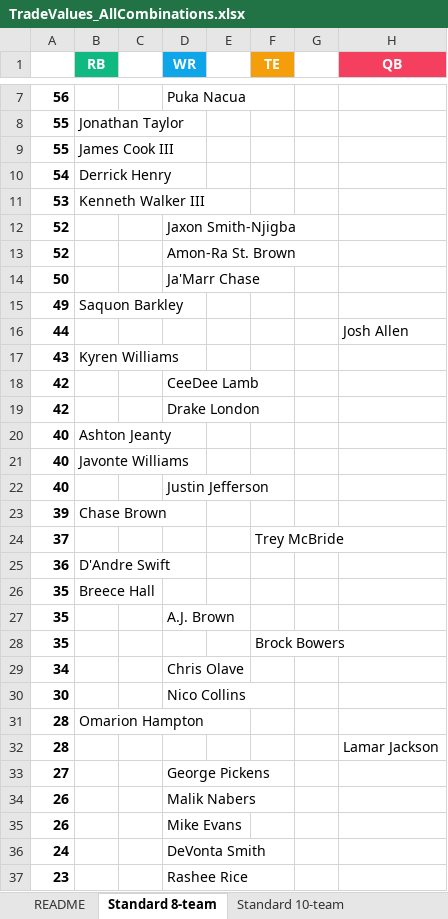
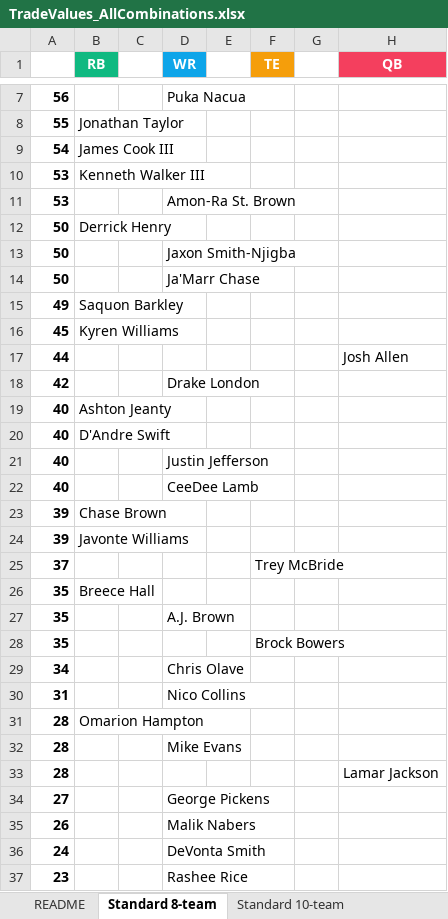
Before and after one commit to seoularpro/OddsVis, an Excel workbook: TradeValueSheets/TradeValues_AllCombinations.xlsx, sheet Standard 8-team, drawn as a sheet; only a part is shown, gaps mark what is left out; values as stored, in another font and other column widths than the file's, no borders; removed rows and columns are numbered as before the commit, all else as after; the diff covers the shown part only; the diff names each change by its address in the sheet, - before the commit and + after, or states it on an @@ line.

```diff
--- a/TradeValueSheets/TradeValues_AllCombinations.xlsx (sheet Standard 8-team)
+++ b/TradeValueSheets/TradeValues_AllCombinations.xlsx (sheet Standard 8-team)
-row 9: 55 | James Cook III
-B9 (RB): Derrick Henry
+B9 (RB): James Cook III
-row 12: 52 |  |  | Jaxon Smith-Njigba
-A11: 52
+A11: 53
+row 12: 50 | Derrick Henry
+row 13: 50 |  |  | Jaxon Smith-Njigba
+row 16: 45 | Kyren Williams
-row 17: 43 | Kyren Williams
-row 18: 42 |  |  | CeeDee Lamb
-B20 (RB): Javonte Williams
+B20 (RB): D'Andre Swift
+row 22: 40 |  |  | CeeDee Lamb
+row 24: 39 | Javonte Williams
-row 25: 36 | D'Andre Swift
-A30: 30
+A30: 31
+row 32: 28 |  |  | Mike Evans
-row 35: 26 |  |  | Mike Evans
```
Also changed, not shown: 7 added rows, 7 removed rows and 1 edited cell elsewhere in this sheet, sheet Half PPR 10-team, sheet Half PPR 8-team, sheet Half PPR 12-team, sheet Standard 12-team, sheet Full PPR 8-team, sheet Full PPR 12-team, 2 more sheets, TradeValueSheets/TradeValues_FullPPR_10team.xlsx, TradeValueSheets/TradeValues_HalfPPR_10team.xlsx, 18 other files.
